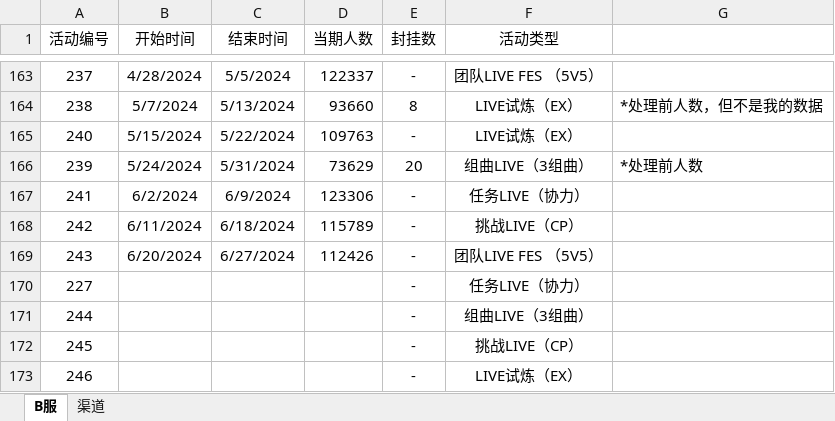
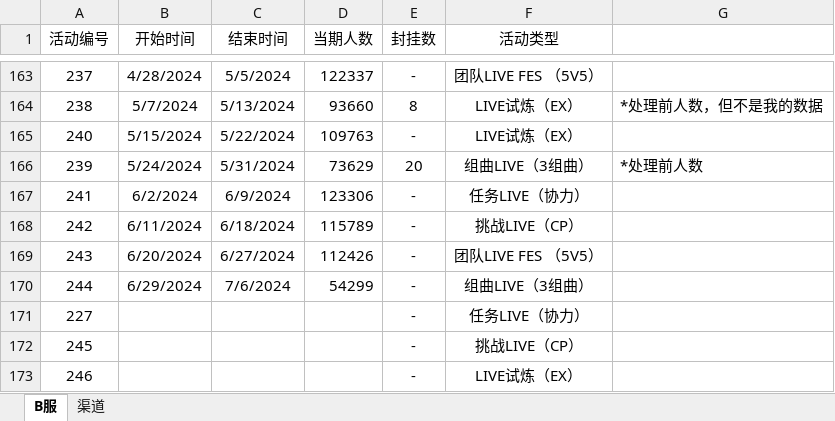
Before and after one commit to Yamamoto-2/tsugu-bangdream-bot, an Excel workbook: backend/config/playernumber.xlsx, sheet B服, drawn as a sheet; only a part is shown, gaps mark what is left out; values as stored, in another font and other column widths than the file's, no borders; removed rows and columns are numbered as before the commit, all else as after; the diff names each change by its address in the sheet, - before the commit and + after, or states it on an @@ line.

Commit message:
数据更新（246）

```diff
--- a/backend/config/playernumber.xlsx (sheet B服)
+++ b/backend/config/playernumber.xlsx (sheet B服)
+row 170: 244 | 6/29/2024 | 7/6/2024 | 54299 | - | 组曲LIVE（3组曲）
-row 171: 244 |  |  |  | - | 组曲LIVE（3组曲）
```
Also changed, not shown: sheet 渠道.
